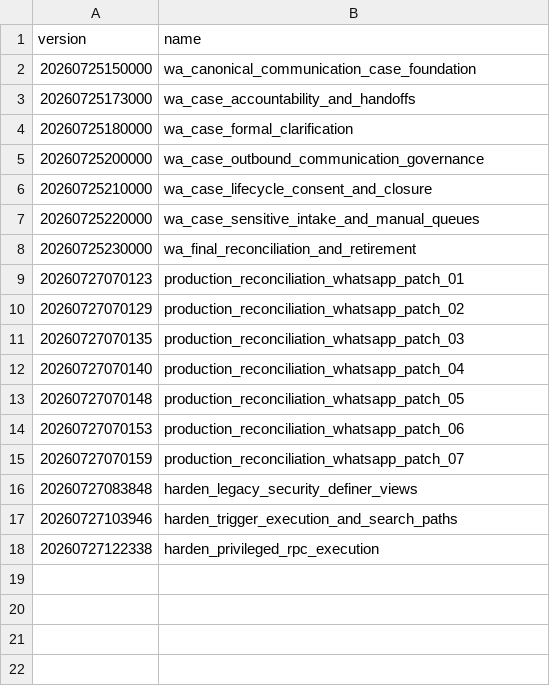
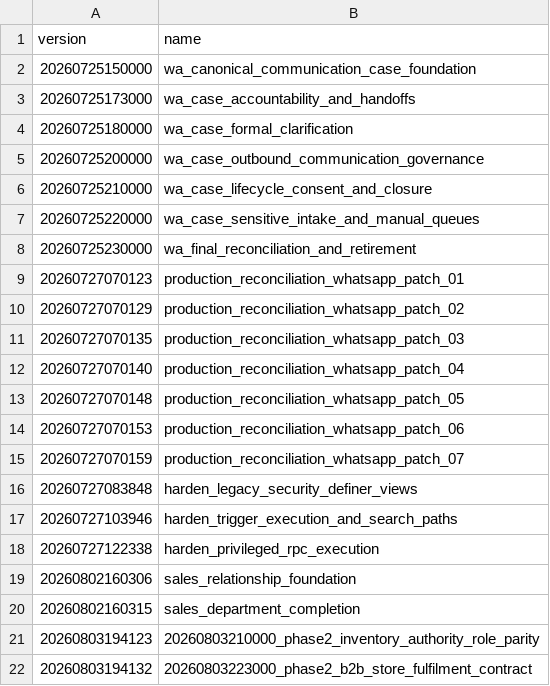
Before and after one commit to oasisbaklawa2006/oasis-supabase-core, a CSV file: docs/reconciliation/production-migration-ledger-post-baseline-2026-07-27.csv, drawn as a sheet.

Commit message:
fix(db): restore canonical migration lineage

```diff
--- a/docs/reconciliation/production-migration-ledger-post-baseline-2026-07-27.csv
+++ b/docs/reconciliation/production-migration-ledger-post-baseline-2026-07-27.csv
@@ -18 +18,5 @@ version,name
 20260727122338,harden_privileged_rpc_execution
+20260802160306,sales_relationship_foundation
+20260802160315,sales_department_completion
+20260803194123,20260803210000_phase2_inventory_authority_role_parity
+20260803194132,20260803223000_phase2_b2b_store_fulfilment_contract
```
Also changed, not shown: 18 other files.
